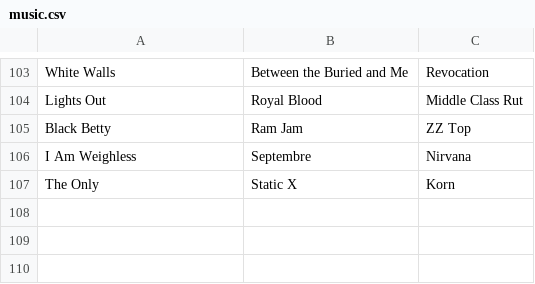
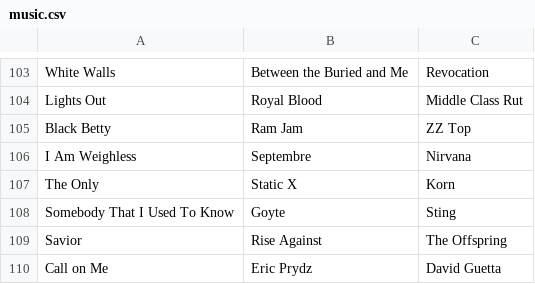
Before and after one commit to hernantz/blog, a CSV file: content/music.csv, drawn as a sheet; only a part is shown, gaps mark what is left out.

```diff
--- a/content/music.csv
+++ b/content/music.csv
@@ -107 +107,4 @@ I Am Weighless,Septembre,Nirvana
 The Only,Static X,Korn
+Somebody That I Used To Know,Goyte,Sting
+Savior,Rise Against,The Offspring
+Call on Me,Eric Prydz,David Guetta
```
Also changed, not shown: 1 other file.
